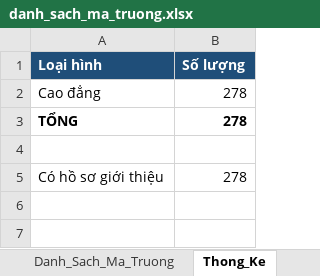
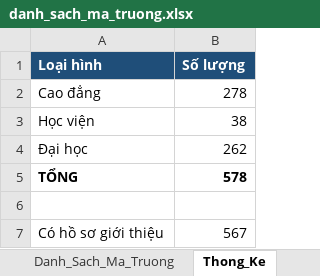
Before and after one commit to xuanngoc-dev/cao-du-lieu-web-huong-nghiep, an Excel workbook: data/output/danh_sach_ma_truong.xlsx, sheet Thong_Ke, drawn as a sheet; values as stored, in another font and other column widths than the file's, no borders; addresses are those after the commit; the diff names each change by its address in the sheet, - before the commit and + after, or states it on an @@ line.

```diff
--- a/data/output/danh_sach_ma_truong.xlsx (sheet Thong_Ke)
+++ b/data/output/danh_sach_ma_truong.xlsx (sheet Thong_Ke)
+row 3: Học viện | 38
+row 4: Đại học | 262
-B5 (Số lượng): 278
+B5 (Số lượng): 578
-B7 (Số lượng): 278
+B7 (Số lượng): 567
```
Also changed, not shown: sheet Danh_Sach_Ma_Truong, 21 other files.
